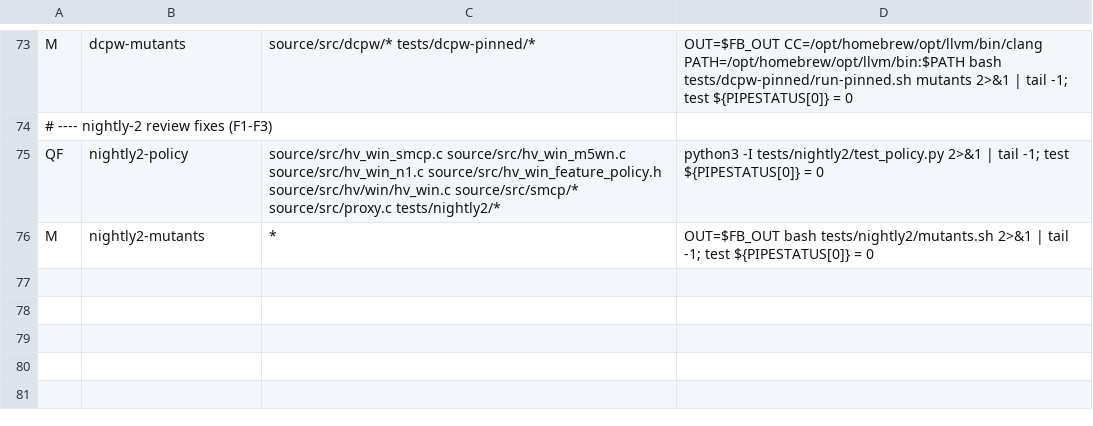
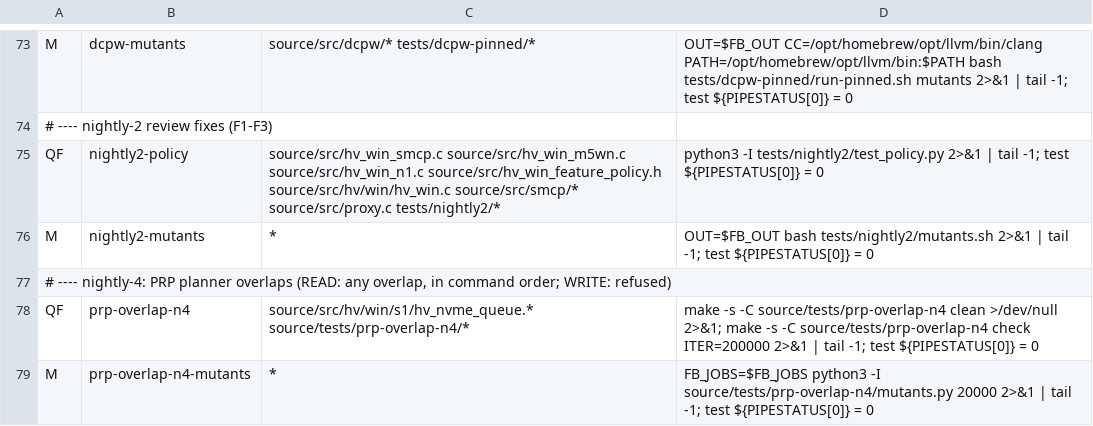
Before and after one commit to rolotrealanis98/m1n1, a TSV file: fb-suites.tsv, drawn as a sheet; only a part is shown, gaps mark what is left out; the diff names each change by its address in the sheet, - before the commit and + after, or states it on an @@ line.

Commit message:
nightly-4: READ destination segments may overlap in any way (in-order copy); WRITE overlaps still refused; prp-overlap-n4 tests + mutants; existing partial-overlap expectations flipped

```diff
--- a/fb-suites.tsv
+++ b/fb-suites.tsv
+row 77: # ---- nightly-4: PRP planner overlaps (READ: any overlap, in command order; WRITE: refused)
+row 78: QF | prp-overlap-n4 | source/src/hv/win/s1/hv_nvme_queue.* source/tests/prp-overlap-n4/* | make -s -C source/tests/prp-overlap-n4 clean >/dev/null 2>&1; make -s -C source/tests/prp-overlap-n4 check ITER=200000 2>&1 | tail -1; test ${PIPESTATUS[0]} = 0
+row 79: M | prp-overlap-n4-mutants | * | FB_JOBS=$FB_JOBS python3 -I source/tests/prp-overlap-n4/mutants.py 20000 2>&1 | tail -1; test ${PIPESTATUS[0]} = 0
```
Also changed, not shown: 16 other files.
